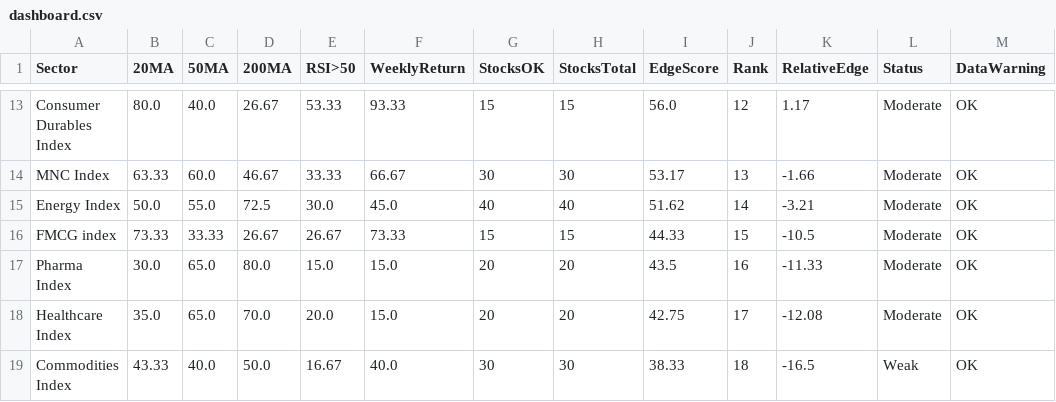
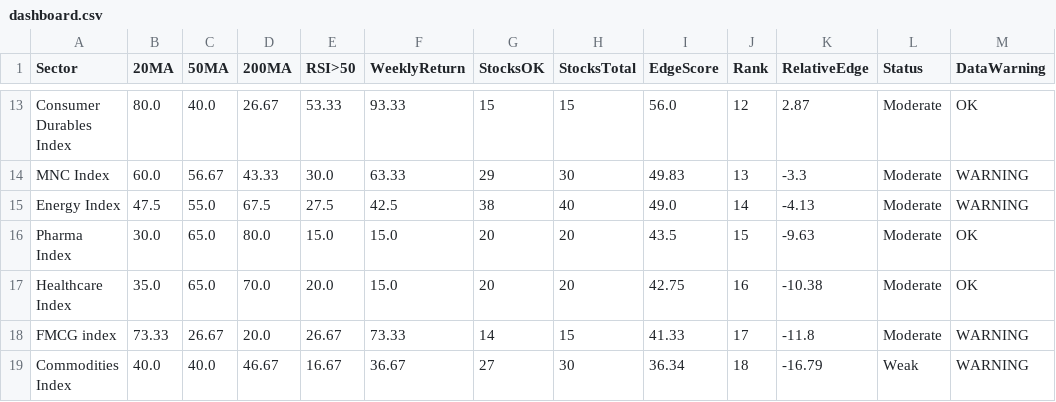
Before and after one commit to VJTriumph/market-breadth-dashboard, a CSV file: data/dashboard.csv, drawn as a sheet; only a part is shown, gaps mark what is left out; removed rows and columns are numbered as before the commit, all else as after; the diff covers the shown part only; the diff names each change by its address in the sheet, - before the commit and + after, or states it on an @@ line.

```diff
--- a/data/dashboard.csv
+++ b/data/dashboard.csv
-K13 (RelativeEdge): 1.17
+K13 (RelativeEdge): 2.87
-B14 (20MA): 63.33
+B14 (20MA): 60.0
-C14 (50MA): 60.0
+C14 (50MA): 56.67
-D14 (200MA): 46.67
+D14 (200MA): 43.33
-E14 (RSI>50): 33.33
+E14 (RSI>50): 30.0
-F14 (WeeklyReturn): 66.67
+F14 (WeeklyReturn): 63.33
-G14 (StocksOK): 30
+G14 (StocksOK): 29
-I14 (EdgeScore): 53.17
+I14 (EdgeScore): 49.83
-K14 (RelativeEdge): -1.66
+K14 (RelativeEdge): -3.3
-M14:M15 (DataWarning): OK
+M14:M15 (DataWarning): WARNING
-B15 (20MA): 50.0
+B15 (20MA): 47.5
-D15 (200MA): 72.5
+D15 (200MA): 67.5
-E15 (RSI>50): 30.0
+E15 (RSI>50): 27.5
-F15 (WeeklyReturn): 45.0
+F15 (WeeklyReturn): 42.5
-G15 (StocksOK): 40
+G15 (StocksOK): 38
-I15 (EdgeScore): 51.62
+I15 (EdgeScore): 49.0
-K15 (RelativeEdge): -3.21
+K15 (RelativeEdge): -4.13
-row 16: FMCG index | 73.33 | 33.33 | 26.67 | 26.67 | 73.33 | 15 | 15 | 44.33 | 15 | -10.5 | Moderate | OK
-J16 (Rank): 16
+J16 (Rank): 15
-K16 (RelativeEdge): -11.33
+K16 (RelativeEdge): -9.63
-J17 (Rank): 17
+J17 (Rank): 16
-K17 (RelativeEdge): -12.08
+K17 (RelativeEdge): -10.38
+row 18: FMCG index | 73.33 | 26.67 | 20.0 | 26.67 | 73.33 | 14 | 15 | 41.33 | 17 | -11.8 | Moderate | WARNING
-B19 (20MA): 43.33
+B19 (20MA): 40.0
-D19 (200MA): 50.0
+D19 (200MA): 46.67
-F19 (WeeklyReturn): 40.0
+F19 (WeeklyReturn): 36.67
-G19 (StocksOK): 30
+G19 (StocksOK): 27
-I19 (EdgeScore): 38.33
+I19 (EdgeScore): 36.34
-K19 (RelativeEdge): -16.5
+K19 (RelativeEdge): -16.79
-M19 (DataWarning): OK
+M19 (DataWarning): WARNING
```
Also changed, not shown: 2 added rows, 2 removed rows and 51 edited cells elsewhere in this file, data/stocks_data.csv, 3 other files.
